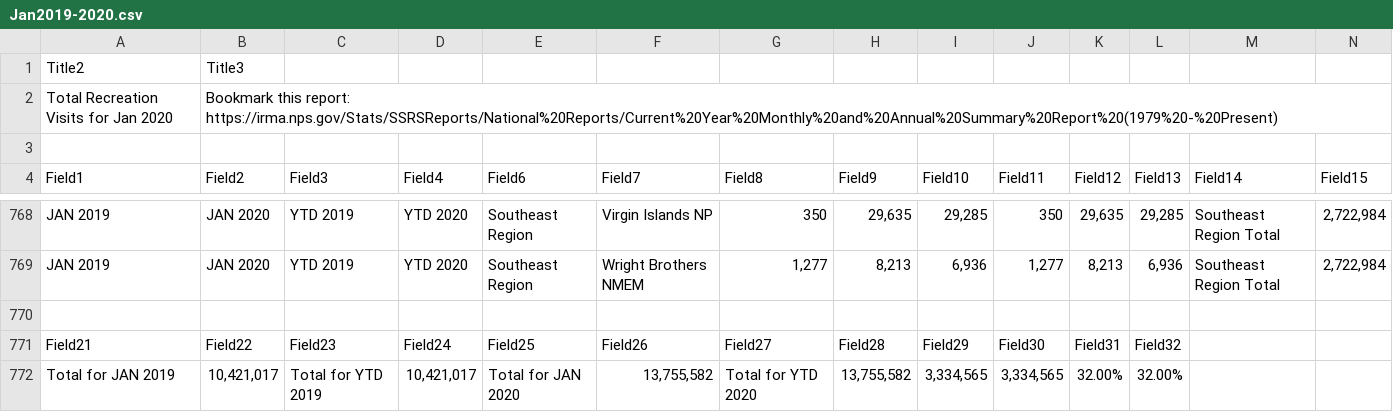
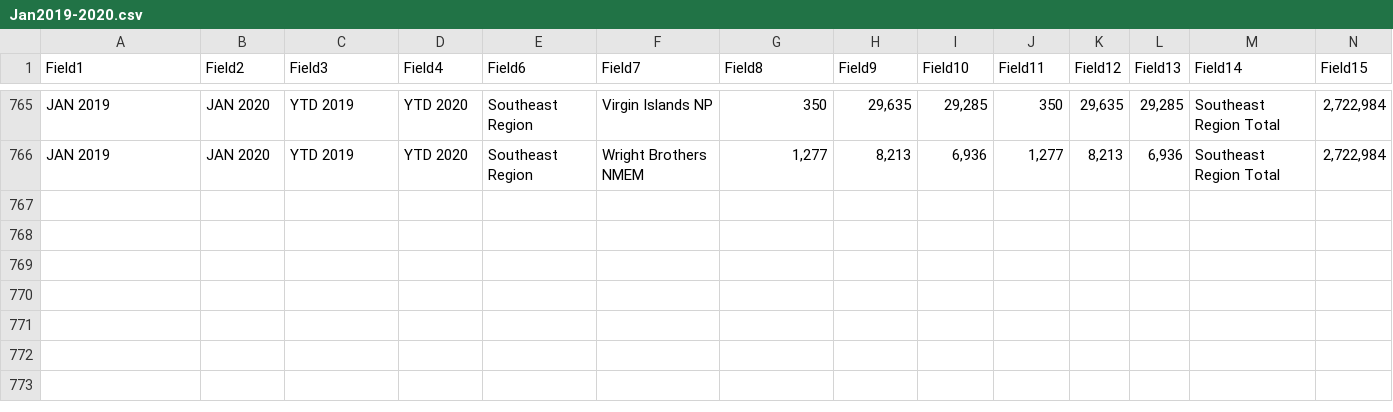
Before and after one commit to mqdhilla/COGS108_Repo, a CSV file: Jan2019-2020.csv, drawn as a sheet; only a part is shown, gaps mark what is left out; rows hold the shown columns only; the diff names each change by its address in the sheet, - before the commit and + after, or states it on an @@ line.

Commit message:
Update Jan2019-2020.csv

```diff
--- a/Jan2019-2020.csv
+++ b/Jan2019-2020.csv
-row 1: Title2 | Title3
-row 2: Total Recreation Visits for Jan 2020 | Bookmark this report: https://irma.nps.gov/Stats/SSRSReports/National%20Reports/Current%20Year%20Monthly%20and%20Annual%20Summary%20Report%20(1979%20-%20Present)
-row 3: (empty)
-row 770: (empty)
-row 771: Field21 | Field22 | Field23 | Field24 | Field25 | Field26 | Field27 | Field28 | Field29 | Field30 | Field31 | Field32
-row 772: Total for JAN 2019 | 10,421,017 | Total for YTD 2019 | 10,421,017 | Total for JAN 2020 | 13,755,582 | Total for YTD 2020 | 13,755,582 | 3,334,565 | 3,334,565 | 32.00% | 32.00%
```
